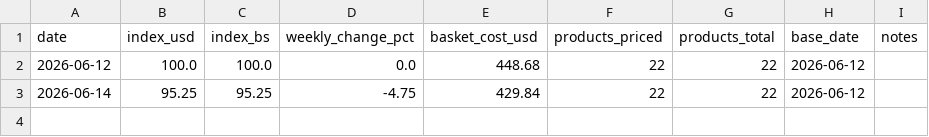
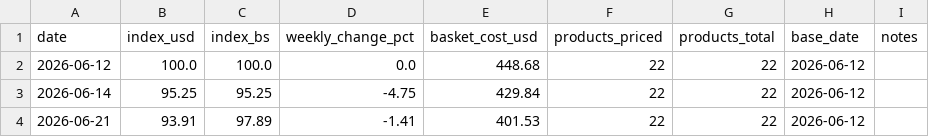
Before and after one commit to claudio-mirandino/canasta-vzla, a CSV file: docs/data/index.csv, drawn as a sheet; the diff names each change by its address in the sheet, - before the commit and + after, or states it on an @@ line.

```diff
--- a/docs/data/index.csv
+++ b/docs/data/index.csv
+row 4: 2026-06-21 | 93.91 | 97.89 | -1.41 | 401.53 | 22 | 22 | 2026-06-12
```
Also changed, not shown: 14 other files.
